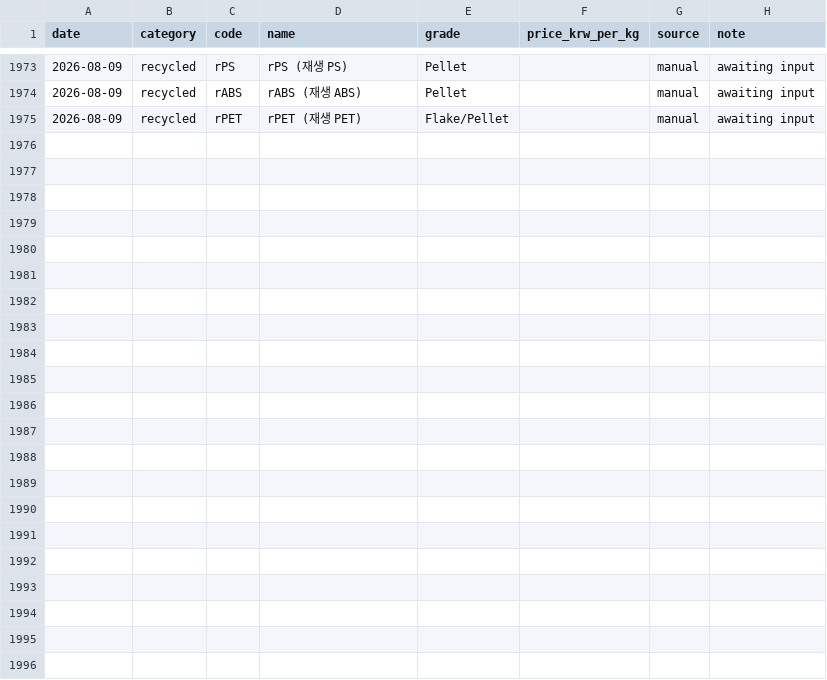
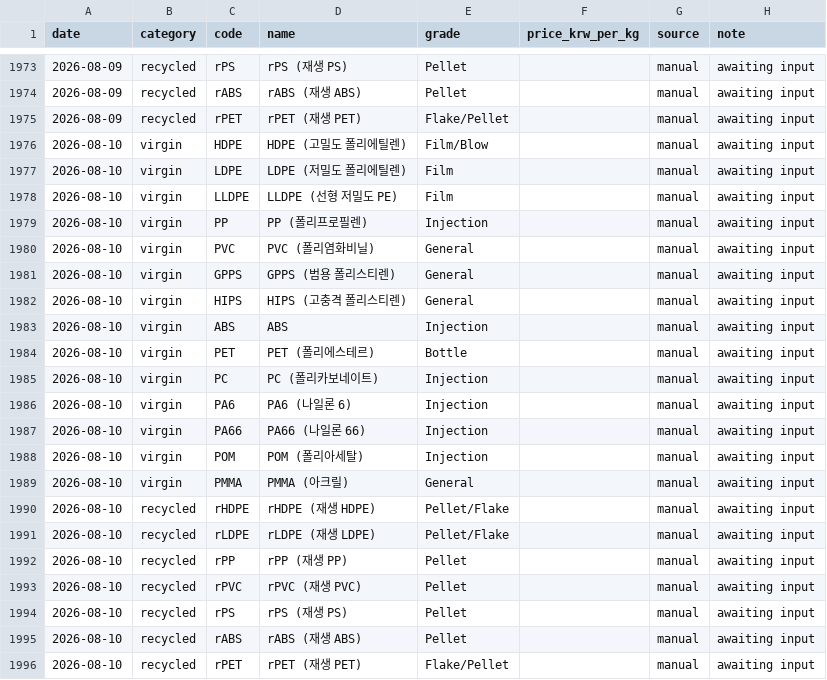
Before and after one commit to kimmj1240-gif/hankaichemical, a CSV file: data/prices.csv, drawn as a sheet; only a part is shown, gaps mark what is left out.

```diff
--- a/data/prices.csv
+++ b/data/prices.csv
@@ -1975 +1975,22 @@ date,category,code,name,grade,price_krw_per_kg,source,note
 2026-08-09,recycled,rPET,rPET (재생 PET),Flake/Pellet,,manual,awaiting input
+2026-08-10,virgin,HDPE,HDPE (고밀도 폴리에틸렌),Film/Blow,,manual,awaiting input
+2026-08-10,virgin,LDPE,LDPE (저밀도 폴리에틸렌),Film,,manual,awaiting input
+2026-08-10,virgin,LLDPE,LLDPE (선형 저밀도 PE),Film,,manual,awaiting input
+2026-08-10,virgin,PP,PP (폴리프로필렌),Injection,,manual,awaiting input
+2026-08-10,virgin,PVC,PVC (폴리염화비닐),General,,manual,awaiting input
+2026-08-10,virgin,GPPS,GPPS (범용 폴리스티렌),General,,manual,awaiting input
+2026-08-10,virgin,HIPS,HIPS (고충격 폴리스티렌),General,,manual,awaiting input
+2026-08-10,virgin,ABS,ABS,Injection,,manual,awaiting input
+2026-08-10,virgin,PET,PET (폴리에스테르),Bottle,,manual,awaiting input
+2026-08-10,virgin,PC,PC (폴리카보네이트),Injection,,manual,awaiting input
+2026-08-10,virgin,PA6,PA6 (나일론 6),Injection,,manual,awaiting input
+2026-08-10,virgin,PA66,PA66 (나일론 66),Injection,,manual,awaiting input
+2026-08-10,virgin,POM,POM (폴리아세탈),Injection,,manual,awaiting input
+2026-08-10,virgin,PMMA,PMMA (아크릴),General,,manual,awaiting input
+2026-08-10,recycled,rHDPE,rHDPE (재생 HDPE),Pellet/Flake,,manual,awaiting input
+2026-08-10,recycled,rLDPE,rLDPE (재생 LDPE),Pellet/Flake,,manual,awaiting input
+2026-08-10,recycled,rPP,rPP (재생 PP),Pellet,,manual,awaiting input
+2026-08-10,recycled,rPVC,rPVC (재생 PVC),Pellet,,manual,awaiting input
+2026-08-10,recycled,rPS,rPS (재생 PS),Pellet,,manual,awaiting input
+2026-08-10,recycled,rABS,rABS (재생 ABS),Pellet,,manual,awaiting input
+2026-08-10,recycled,rPET,rPET (재생 PET),Flake/Pellet,,manual,awaiting input
```
Also changed, not shown: 1 other file.
